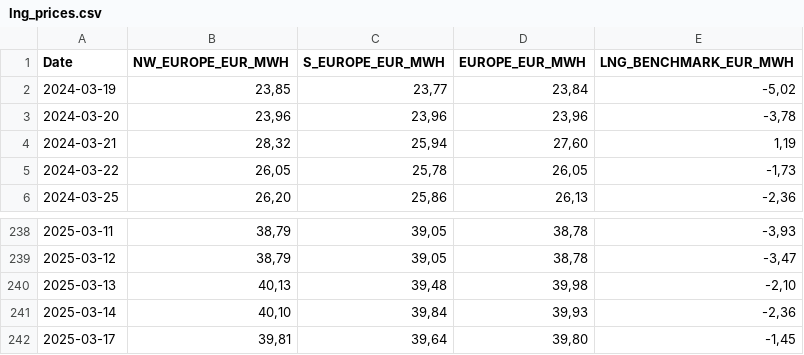
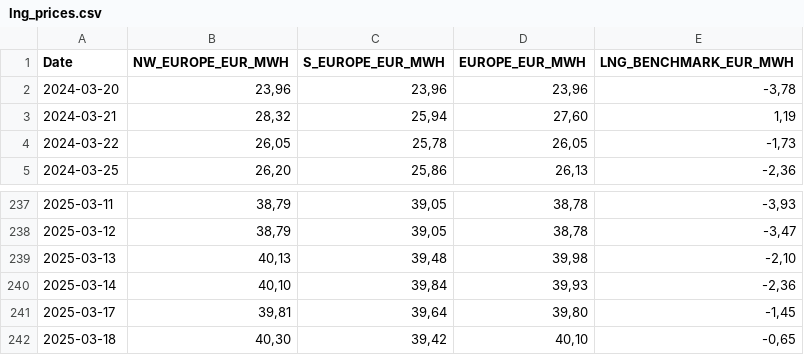
Before and after one commit to Economics-SP-V/Showroom, a CSV file: lng_prices.csv, drawn as a sheet; only a part is shown, gaps mark what is left out.

Commit message:
Daily Update

```diff
--- a/lng_prices.csv
+++ b/lng_prices.csv
@@ -1,3 +1,2 @@
 Date,NW_EUROPE_EUR_MWH,S_EUROPE_EUR_MWH,EUROPE_EUR_MWH,LNG_BENCHMARK_EUR_MWH
-2024-03-19,"23,85","23,77","23,84","-5,02"
 2024-03-20,"23,96","23,96","23,96","-3,78"
@@ -242 +241,2 @@ Date,NW_EUROPE_EUR_MWH,S_EUROPE_EUR_MWH,EUROPE_EUR_MWH,LNG_BENCHMARK_EUR_MWH
 2025-03-17,"39,81","39,64","39,80","-1,45"
+2025-03-18,"40,30","39,42","40,10","-0,65"
```
